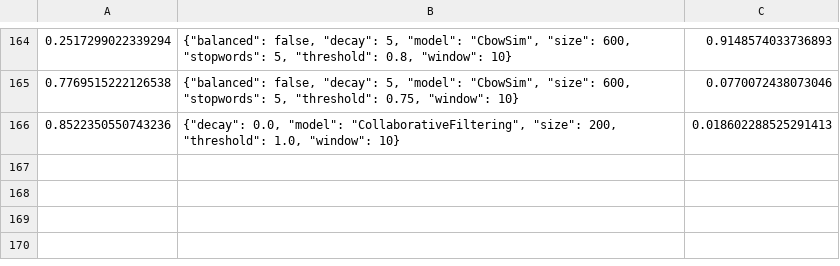
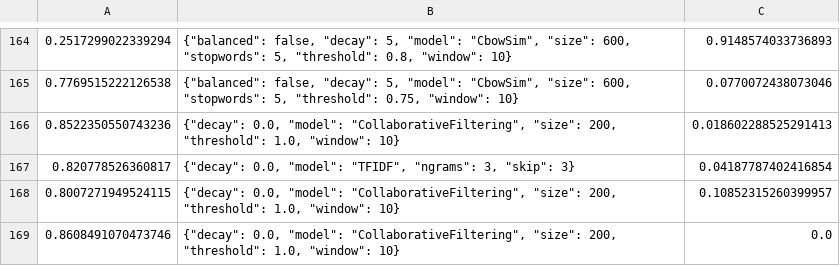
Before and after one commit to wael34218/SequentialPhenotypePredictor, a CSV file: Results/accuracies.csv, drawn as a sheet; only a part is shown, gaps mark what is left out.

```diff
--- a/Results/accuracies.csv
+++ b/Results/accuracies.csv
@@ -166 +166,4 @@
 0.8522350550743236,"{""decay"": 0.0, ""model"": ""CollaborativeFiltering"", ""size"": 200, ""threshold"": 1.0, ""window"": 10}",0.018602288525291413
+0.820778526360817,"{""decay"": 0.0, ""model"": ""TFIDF"", ""ngrams"": 3, ""skip"": 3}",0.04187787402416854
+0.8007271949524115,"{""decay"": 0.0, ""model"": ""CollaborativeFiltering"", ""size"": 200, ""threshold"": 1.0, ""window"": 10}",0.10852315260399957
+0.8608491070473746,"{""decay"": 0.0, ""model"": ""CollaborativeFiltering"", ""size"": 200, ""threshold"": 1.0, ""window"": 10}",0.0
```
Also changed, not shown: 7 other files.
